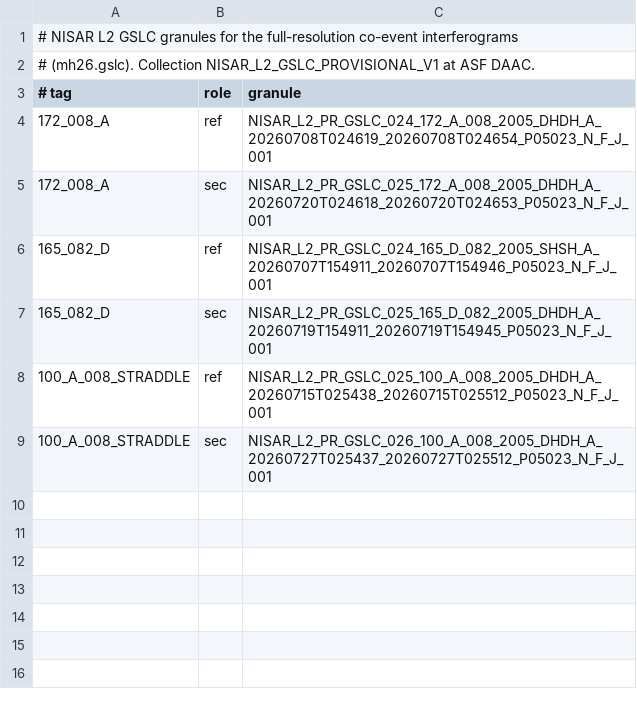
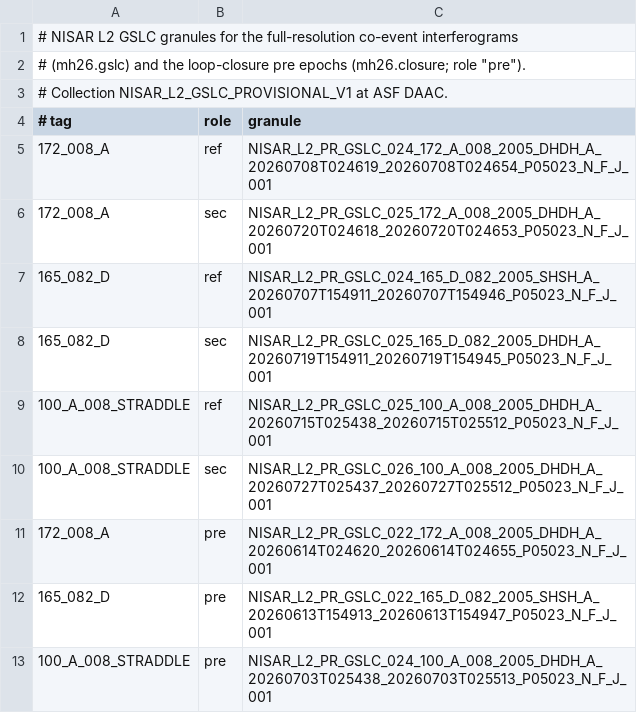
Before and after one commit to iapyaniv/manda-hararo-2026, a TSV file: granules/gslc.tsv, drawn as a sheet.

Commit message:
Add a three-epoch loop-closure check of the reprocessed NISAR unwrapping
Requested QC: the standard-product holdings contain no skip pairs, so one
earlier GSLC epoch per track (06-14 asc 172, 06-13 desc 165, 07-03 asc
100; the 12-day cycle-023 epochs are absent from the provisional archive)
closes a pre/co-event/skip triangle on the shared grid, formed and
unwrapped exactly as the analysis pairs. Unwrapped minus wrapped triplet
closure is an exact integer-cycle field, so deformation, atmosphere, and
the ionosphere cancel and nonzero integers isolate unwrap inconsistency
among the three legs (mh26.closure; caches raw unwraps, falls back to MST
initialization if the MCF network exhausts memory).

Result: off the axis, 0.00% of pixels are off by one cycle or more on all
three tracks, so the flank lobes that set the fitted amplitudes carry no
detected unwrap inconsistency. The near-axis band fails closure at the
1-4-cycle level over 16.2% (asc 172) / 1.1% (desc 165) / 4.7% (track 100)
of its pixels, in low-coherence graben-interior cells the loop cannot
attribute to a single leg; LIMITATIONS.md now carries the corresponding
one-fringe near-axis caveat and the notes drop the claim that no
independent unwrap check exists.

```diff
--- a/granules/gslc.tsv
+++ b/granules/gslc.tsv
@@ -1,3 +1,4 @@
 # NISAR L2 GSLC granules for the full-resolution co-event interferograms
-# (mh26.gslc). Collection NISAR_L2_GSLC_PROVISIONAL_V1 at ASF DAAC.
+# (mh26.gslc) and the loop-closure pre epochs (mh26.closure; role "pre").
+# Collection NISAR_L2_GSLC_PROVISIONAL_V1 at ASF DAAC.
 # tag	role	granule
@@ -9 +10,4 @@
 100_A_008_STRADDLE	sec	NISAR_L2_PR_GSLC_026_100_A_008_2005_DHDH_A_20260727T025437_20260727T025512_P05023_N_F_J_001
+172_008_A	pre	NISAR_L2_PR_GSLC_022_172_A_008_2005_DHDH_A_20260614T024620_20260614T024655_P05023_N_F_J_001
+165_082_D	pre	NISAR_L2_PR_GSLC_022_165_D_082_2005_SHSH_A_20260613T154913_20260613T154947_P05023_N_F_J_001
+100_A_008_STRADDLE	pre	NISAR_L2_PR_GSLC_024_100_A_008_2005_DHDH_A_20260703T025438_20260703T025513_P05023_N_F_J_001
```
Also changed, not shown: 10 other files.
